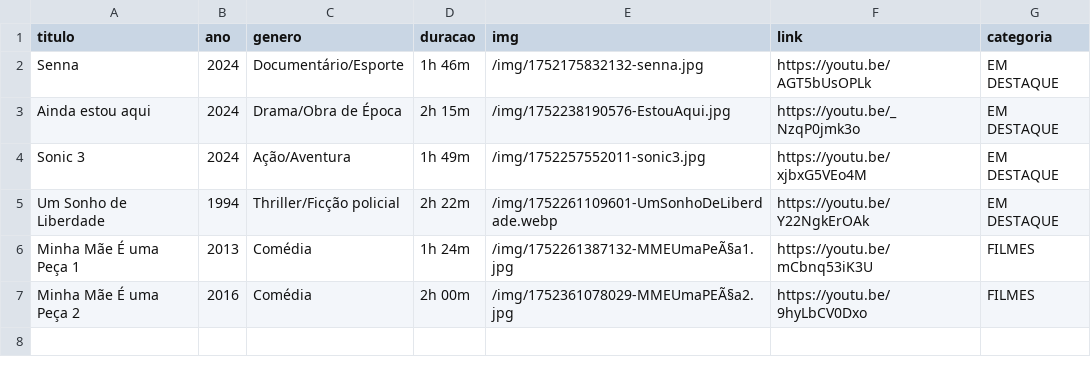
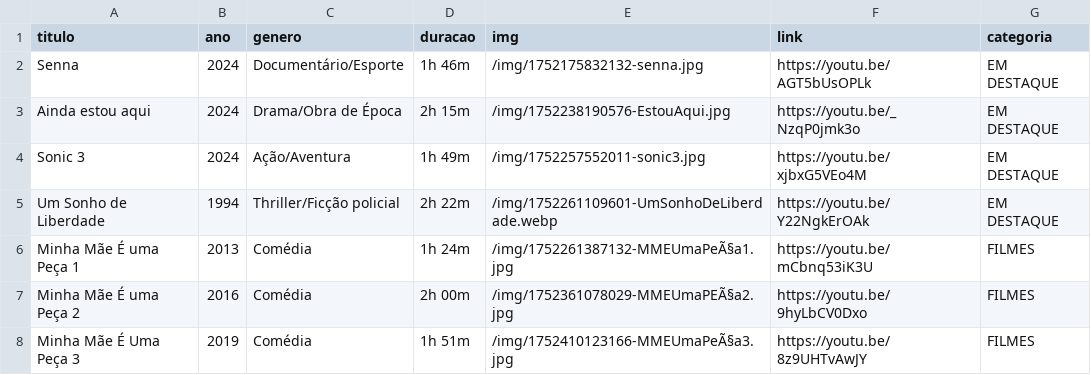
Before and after one commit to soares7maria-julia/Maria-Julia-DW, a CSV file: InfoFilmes.csv, drawn as a sheet; the diff names each change by its address in the sheet, - before the commit and + after, or states it on an @@ line.

```diff
--- a/InfoFilmes.csv
+++ b/InfoFilmes.csv
+row 8: Minha Mãe É Uma Peça 3 | 2019 | Comédia | 1h 51m | /img/1752410123166-MMEUmaPeÃ§a3.jpg | https://youtu.be/8z9UHTvAwJY | FILMES
```
Also changed, not shown: 9 other files.
